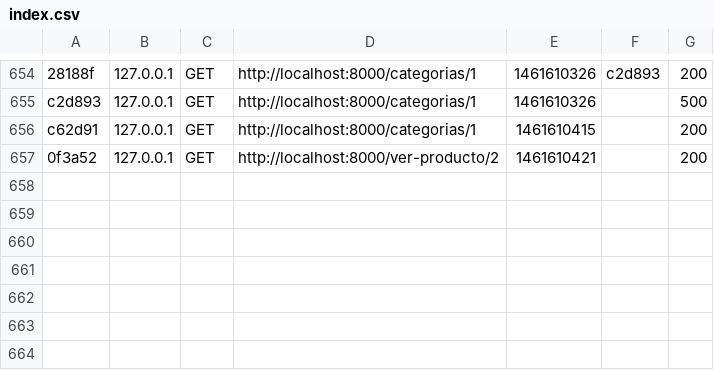
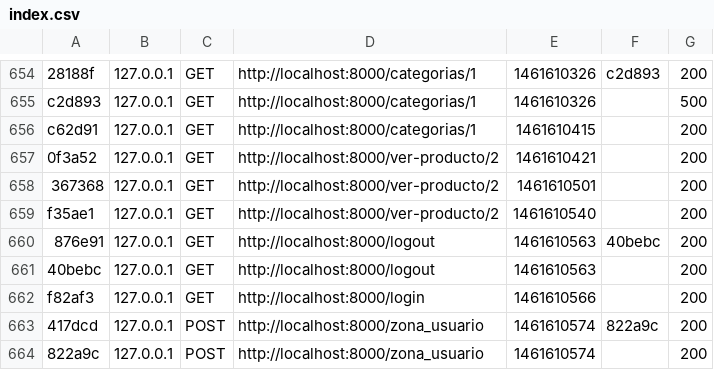
Before and after one commit to alvarobrm/PracticaSI, a CSV file: app/cache/dev/profiler/index.csv, drawn as a sheet; only a part is shown, gaps mark what is left out; the diff names each change by its address in the sheet, - before the commit and + after, or states it on an @@ line.

```diff
--- a/app/cache/dev/profiler/index.csv
+++ b/app/cache/dev/profiler/index.csv
+row 658: 367368 | 127.0.0.1 | GET | http://localhost:8000/ver-producto/2 | 1461610501 |  | 200
+row 659: f35ae1 | 127.0.0.1 | GET | http://localhost:8000/ver-producto/2 | 1461610540 |  | 200
+row 660: 876e91 | 127.0.0.1 | GET | http://localhost:8000/logout | 1461610563 | 40bebc | 200
+row 661: 40bebc | 127.0.0.1 | GET | http://localhost:8000/logout | 1461610563 |  | 200
+row 662: f82af3 | 127.0.0.1 | GET | http://localhost:8000/login | 1461610566 |  | 200
+row 663: 417dcd | 127.0.0.1 | POST | http://localhost:8000/zona_usuario | 1461610574 | 822a9c | 200
+row 664: 822a9c | 127.0.0.1 | POST | http://localhost:8000/zona_usuario | 1461610574 |  | 200
```
Also changed, not shown: 2 other files.
